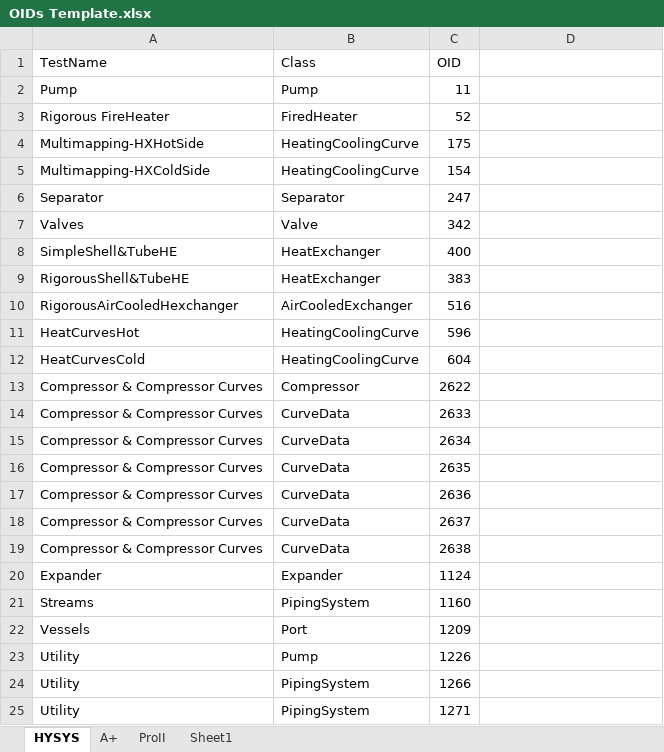
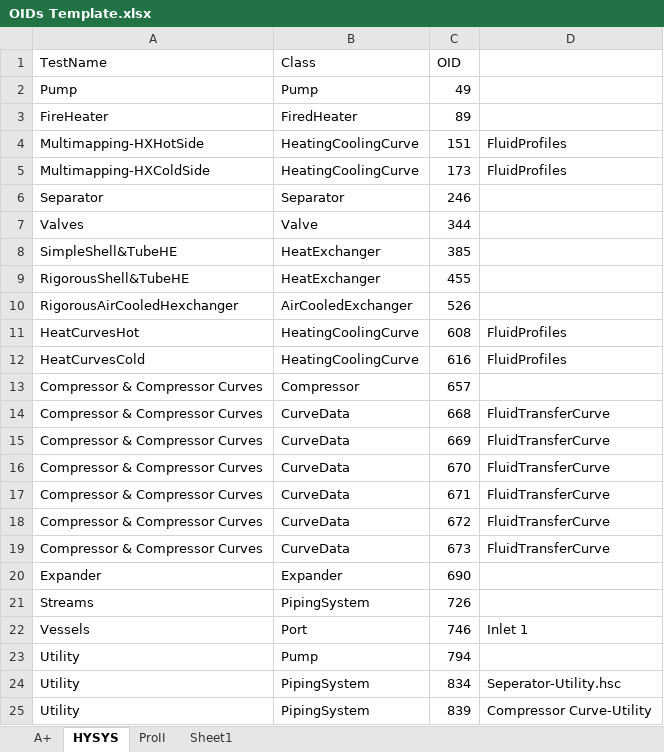
Before and after one commit to juanmgg-at/datatransfer-ProII, an Excel workbook: OIDs Template.xlsx, sheet HYSYS, drawn as a sheet; only a part is shown; values as stored, in another font and other column widths than the file's, no borders; removed rows and columns are numbered as before the commit, all else as after; the diff covers the shown part only; the diff names each change by its address in the sheet, - before the commit and + after, or states it on an @@ line.

```diff
--- a/OIDs Template.xlsx (sheet HYSYS)
+++ b/OIDs Template.xlsx (sheet HYSYS)
@@ sheet tab order changed: A+ | HYSYS | ProII | Sheet1 @@
-C2 (OID): 11
+C2 (OID): 49
-row 3: Rigorous FireHeater | FiredHeater | 52
-row 4: Multimapping-HXHotSide | HeatingCoolingCurve | 175
-row 5: Multimapping-HXColdSide | HeatingCoolingCurve | 154
+row 3: FireHeater | FiredHeater | 89
+row 4: Multimapping-HXHotSide | HeatingCoolingCurve | 151 | FluidProfiles
+row 5: Multimapping-HXColdSide | HeatingCoolingCurve | 173 | FluidProfiles
-C6 (OID): 247
+C6 (OID): 246
-C7 (OID): 342
+C7 (OID): 344
-C8 (OID): 400
+C8 (OID): 385
-C9 (OID): 383
+C9 (OID): 455
-C10 (OID): 516
+C10 (OID): 526
-C11 (OID): 596
+C11 (OID): 608
-D11:D12: (empty)
+D11:D12: FluidProfiles
-C12 (OID): 604
+C12 (OID): 616
-C13 (OID): 2622
+C13 (OID): 657
-C14 (OID): 2633
+C14 (OID): 668
-D14:D19: (empty)
+D14:D19: FluidTransferCurve
-C15 (OID): 2634
+C15 (OID): 669
-C16 (OID): 2635
+C16 (OID): 670
-C17 (OID): 2636
+C17 (OID): 671
-C18 (OID): 2637
+C18 (OID): 672
-C19 (OID): 2638
+C19 (OID): 673
-C20 (OID): 1124
+C20 (OID): 690
-C21 (OID): 1160
+C21 (OID): 726
-C22 (OID): 1209
+C22 (OID): 746
-D22: (empty)
+D22: Inlet 1
-C23 (OID): 1226
+C23 (OID): 794
-C24 (OID): 1266
+C24 (OID): 834
-D24: (empty)
+D24: Seperator-Utility.hsc
-C25 (OID): 1271
+C25 (OID): 839
-D25: (empty)
+D25: Compressor Curve-Utility
```
Also changed, not shown: 1 added row, 1 removed row and 15 edited cells elsewhere in this sheet, sheet A+, DataExtraction1/baseline-hysys.xlsx, DataExtraction1/baseline.xlsx, 26 other files.
